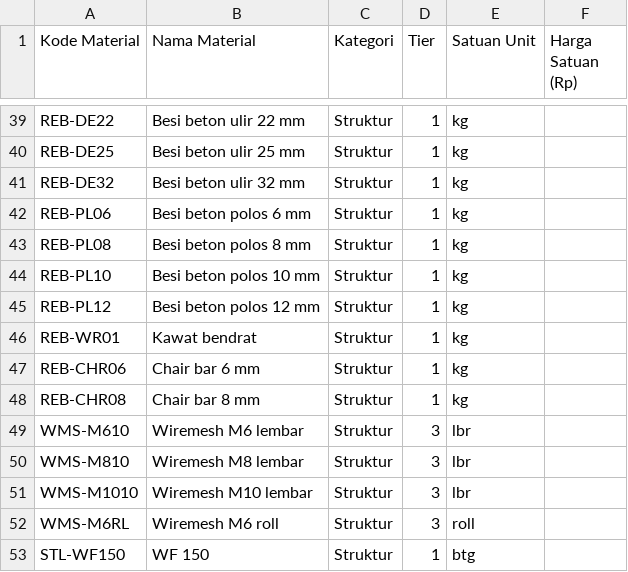
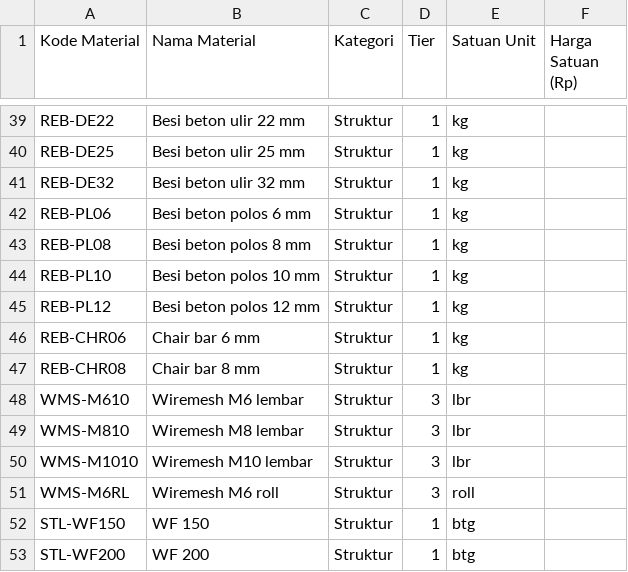
Before and after one commit to wilsonharkhono-byte/sano-app, a CSV file: assets/mock/material_master.csv, drawn as a sheet; only a part is shown, gaps mark what is left out; the shorter side is filled out with more unchanged rows; the diff names each change by its address in the sheet, - before the commit and + after, or states it on an @@ line.

Commit message:
chore(catalog): retire duplicate Kawat bendrat (REB-WR01), keep KWD-BDR01

```diff
--- a/assets/mock/material_master.csv
+++ b/assets/mock/material_master.csv
-row 46: REB-WR01 | Kawat bendrat | Struktur | 1 | kg
```
